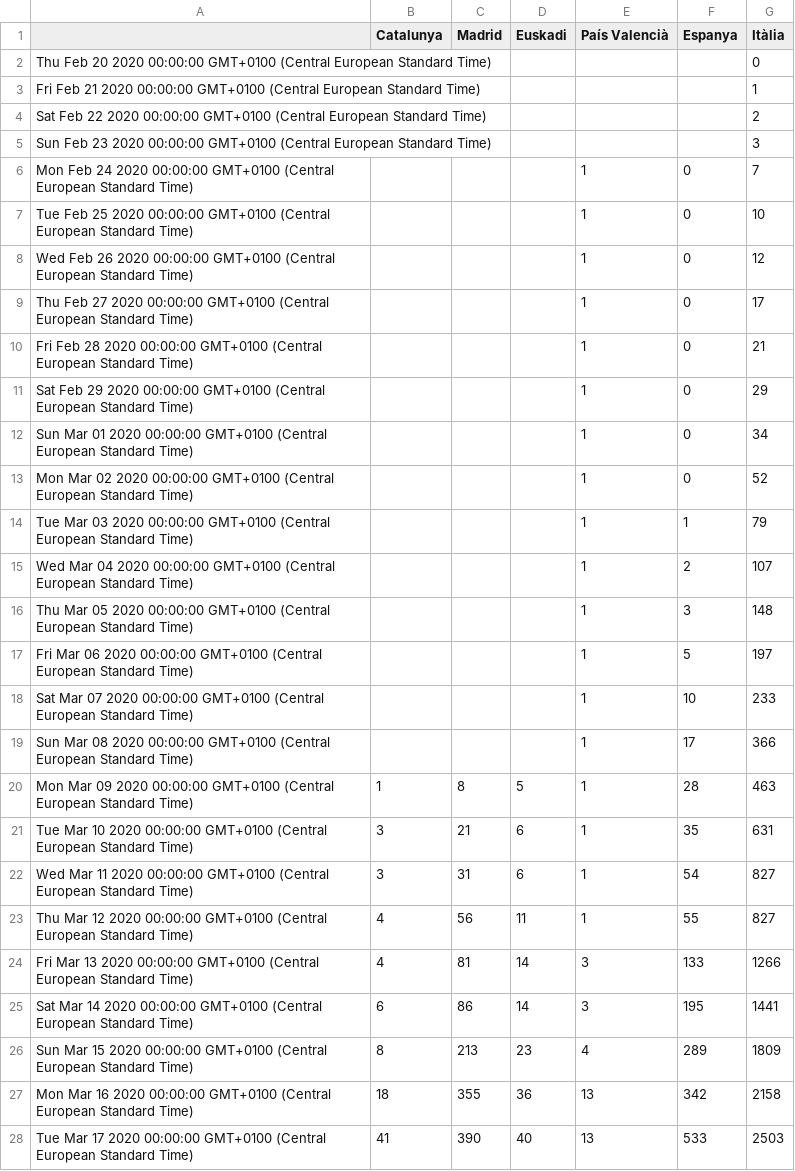
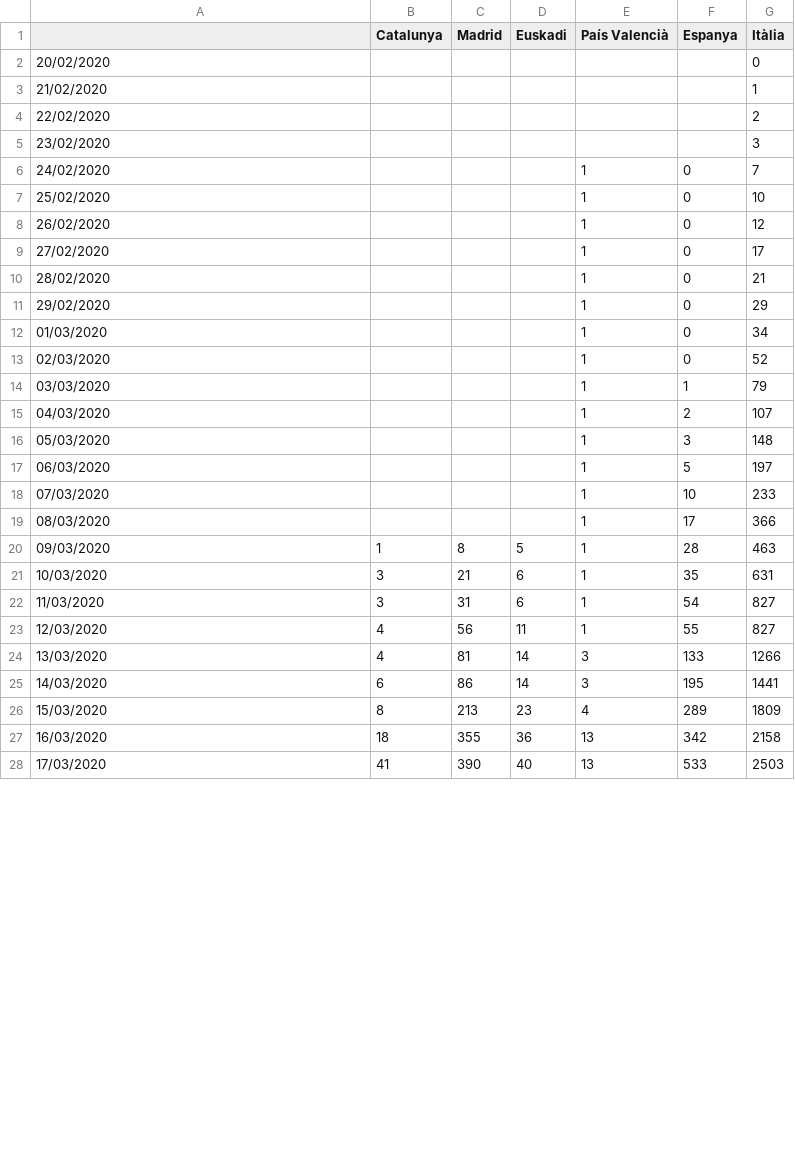
Before and after one commit to montxovs/covid19pv, a CSV file: Càlculs/Morts.csv, drawn as a sheet; only a part is shown; the diff covers the shown part only.

```diff
--- a/Càlculs/Morts.csv
+++ b/Càlculs/Morts.csv
@@ -1,28 +1,28 @@
 ,Catalunya,Madrid,Euskadi,País Valencià,Espanya,Itàlia
-Thu Feb 20 2020 00:00:00 GMT+0100 (Central European Standard Time),,,,,,0
-Fri Feb 21 2020 00:00:00 GMT+0100 (Central European Standard Time),,,,,,1
-Sat Feb 22 2020 00:00:00 GMT+0100 (Central European Standard Time),,,,,,2
-Sun Feb 23 2020 00:00:00 GMT+0100 (Central European Standard Time),,,,,,3
-Mon Feb 24 2020 00:00:00 GMT+0100 (Central European Standard Time),,,,1,0,7
-Tue Feb 25 2020 00:00:00 GMT+0100 (Central European Standard Time),,,,1,0,10
-Wed Feb 26 2020 00:00:00 GMT+0100 (Central European Standard Time),,,,1,0,12
-Thu Feb 27 2020 00:00:00 GMT+0100 (Central European Standard Time),,,,1,0,17
-Fri Feb 28 2020 00:00:00 GMT+0100 (Central European Standard Time),,,,1,0,21
-Sat Feb 29 2020 00:00:00 GMT+0100 (Central European Standard Time),,,,1,0,29
-Sun Mar 01 2020 00:00:00 GMT+0100 (Central European Standard Time),,,,1,0,34
-Mon Mar 02 2020 00:00:00 GMT+0100 (Central European Standard Time),,,,1,0,52
-Tue Mar 03 2020 00:00:00 GMT+0100 (Central European Standard Time),,,,1,1,79
-Wed Mar 04 2020 00:00:00 GMT+0100 (Central European Standard Time),,,,1,2,107
-Thu Mar 05 2020 00:00:00 GMT+0100 (Central European Standard Time),,,,1,3,148
-Fri Mar 06 2020 00:00:00 GMT+0100 (Central European Standard Time),,,,1,5,197
-Sat Mar 07 2020 00:00:00 GMT+0100 (Central European Standard Time),,,,1,10,233
-Sun Mar 08 2020 00:00:00 GMT+0100 (Central European Standard Time),,,,1,17,366
-Mon Mar 09 2020 00:00:00 GMT+0100 (Central European Standard Time),1,8,5,1,28,463
-Tue Mar 10 2020 00:00:00 GMT+0100 (Central European Standard Time),3,21,6,1,35,631
-Wed Mar 11 2020 00:00:00 GMT+0100 (Central European Standard Time),3,31,6,1,54,827
-Thu Mar 12 2020 00:00:00 GMT+0100 (Central European Standard Time),4,56,11,1,55,827
-Fri Mar 13 2020 00:00:00 GMT+0100 (Central European Standard Time),4,81,14,3,133,1266
-Sat Mar 14 2020 00:00:00 GMT+0100 (Central European Standard Time),6,86,14,3,195,1441
-Sun Mar 15 2020 00:00:00 GMT+0100 (Central European Standard Time),8,213,23,4,289,1809
-Mon Mar 16 2020 00:00:00 GMT+0100 (Central European Standard Time),18,355,36,13,342,2158
-Tue Mar 17 2020 00:00:00 GMT+0100 (Central European Standard Time),41,390,40,13,533,2503
+20/02/2020,,,,,,0
+21/02/2020,,,,,,1
+22/02/2020,,,,,,2
+23/02/2020,,,,,,3
+24/02/2020,,,,1,0,7
+25/02/2020,,,,1,0,10
+26/02/2020,,,,1,0,12
+27/02/2020,,,,1,0,17
+28/02/2020,,,,1,0,21
+29/02/2020,,,,1,0,29
+01/03/2020,,,,1,0,34
+02/03/2020,,,,1,0,52
+03/03/2020,,,,1,1,79
+04/03/2020,,,,1,2,107
+05/03/2020,,,,1,3,148
+06/03/2020,,,,1,5,197
+07/03/2020,,,,1,10,233
+08/03/2020,,,,1,17,366
+09/03/2020,1,8,5,1,28,463
+10/03/2020,3,21,6,1,35,631
+11/03/2020,3,31,6,1,54,827
+12/03/2020,4,56,11,1,55,827
+13/03/2020,4,81,14,3,133,1266
+14/03/2020,6,86,14,3,195,1441
+15/03/2020,8,213,23,4,289,1809
+16/03/2020,18,355,36,13,342,2158
+17/03/2020,41,390,40,13,533,2503
```
Also changed, not shown: 1 added row, 1 removed row and 17 edited cells elsewhere in this file, Càlculs/IA Casos a 14 dies.csv, Càlculs/IA Casos.csv, 14 other files.
